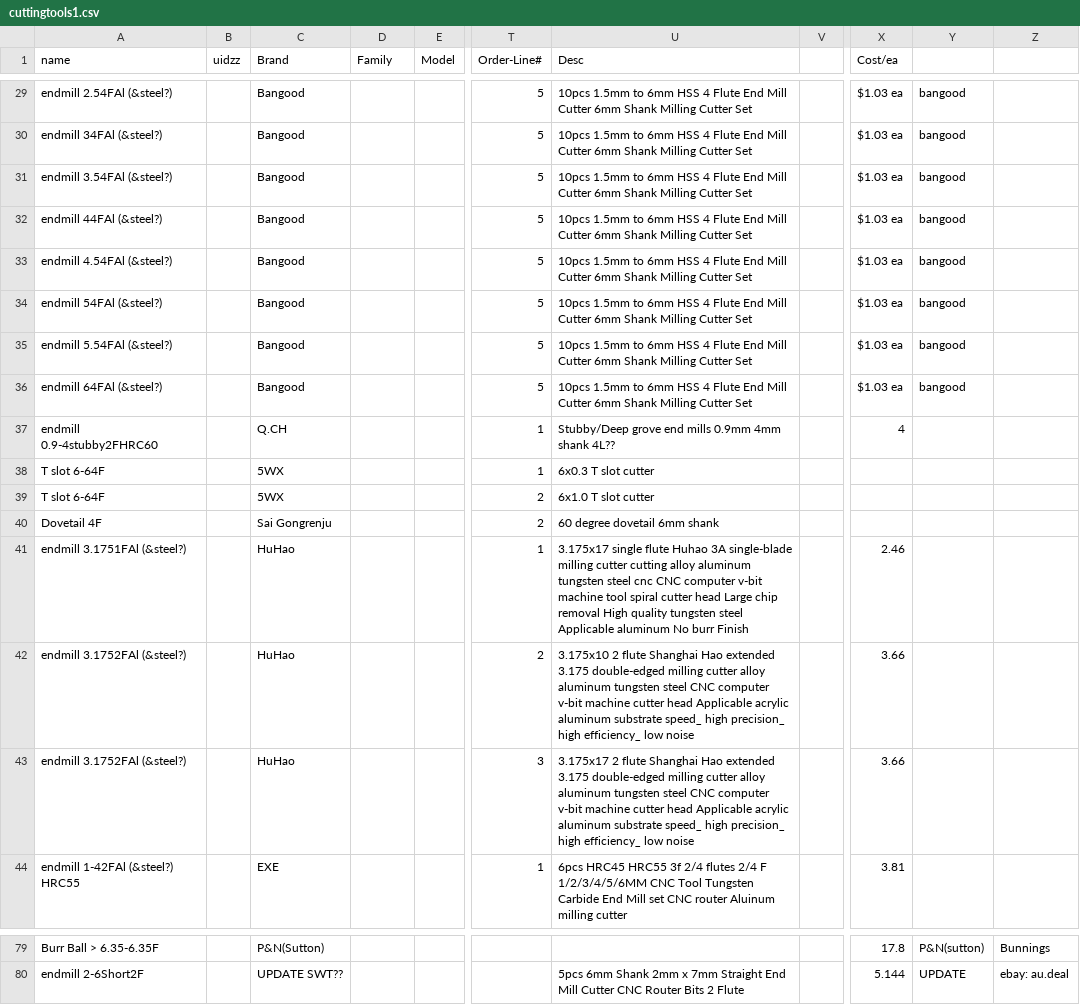
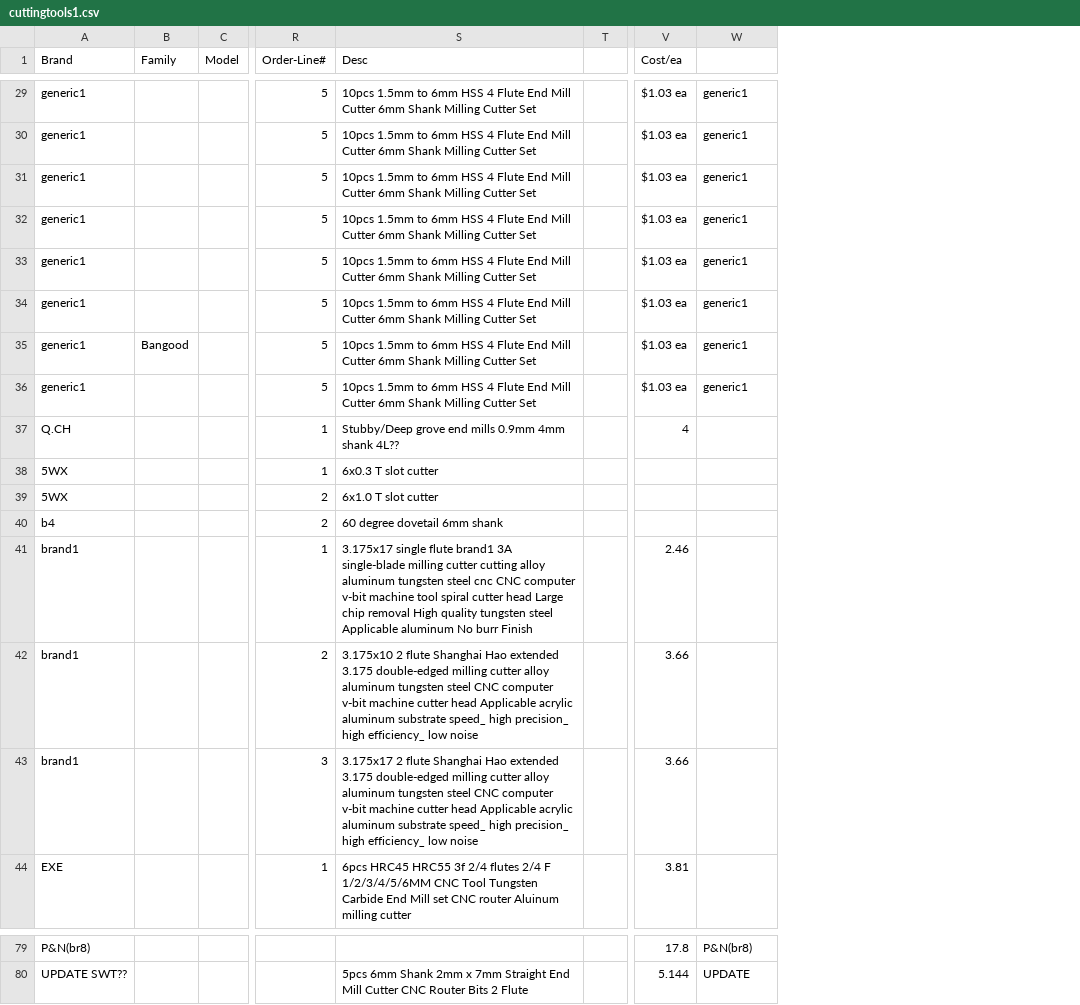
Before and after one commit to spanner888/CamScripts, a CSV file: cutting_tool_data/cuttingtools1.csv, drawn as a sheet; only a part is shown, gaps mark what is left out; removed rows and columns are numbered as before the commit, all else as after; the diff covers the shown part only; the diff names each change by its address in the sheet, - before the commit and + after, or states it on an @@ line.

```diff
--- a/cutting_tool_data/cuttingtools1.csv
+++ b/cutting_tool_data/cuttingtools1.csv
-column A (name), rows 29-44: endmill 2.54FAl (&steel?) | endmill 34FAl (&steel?) | endmill 3.54FAl (&steel?) | endmill 44FAl (&steel?) | endmill 4.54FAl (&steel?) | endmill 54FAl (&steel?) | endmill 5.54FAl (&steel?) | endmill 64FAl (&steel?) | endmill 0.9-4stubby2FHRC60 | T slot 6-64F | T slot 6-64F | Dovetail 4F | endmill 3.1751FAl (&steel?) | endmill 3.1752FAl (&steel?) | endmill 3.1752FAl (&steel?) | endmill 1-42FAl (&steel?) HRC55; rows 79-80: Burr Ball > 6.35-6.35F | endmill 2-6Short2F
-column B (uidzz), empty
-column Z, rows 79-80: Bunnings | ebay: au.deal
-A29:A36 (Brand): Bangood
+A29:A36 (Brand): generic1
-W29:W36: bangood
+W29:W36: generic1
-B35 (Family): (empty)
+B35 (Family): Bangood
-A40 (Brand): Sai Gongrenju
+A40 (Brand): b4
-A41:A43 (Brand): HuHao
+A41:A43 (Brand): brand1
-S41 (Desc): …single flute Huhao 3A single-blade…
+S41 (Desc): …single flute brand1 3A single-blade…
-A79 (Brand): P&N(Sutton)
+A79 (Brand): P&N(br8)
-W79: P&N(sutton)
+W79: P&N(br8)
```
Also changed, not shown: 73 edited cells elsewhere in this file, 1 other file.
